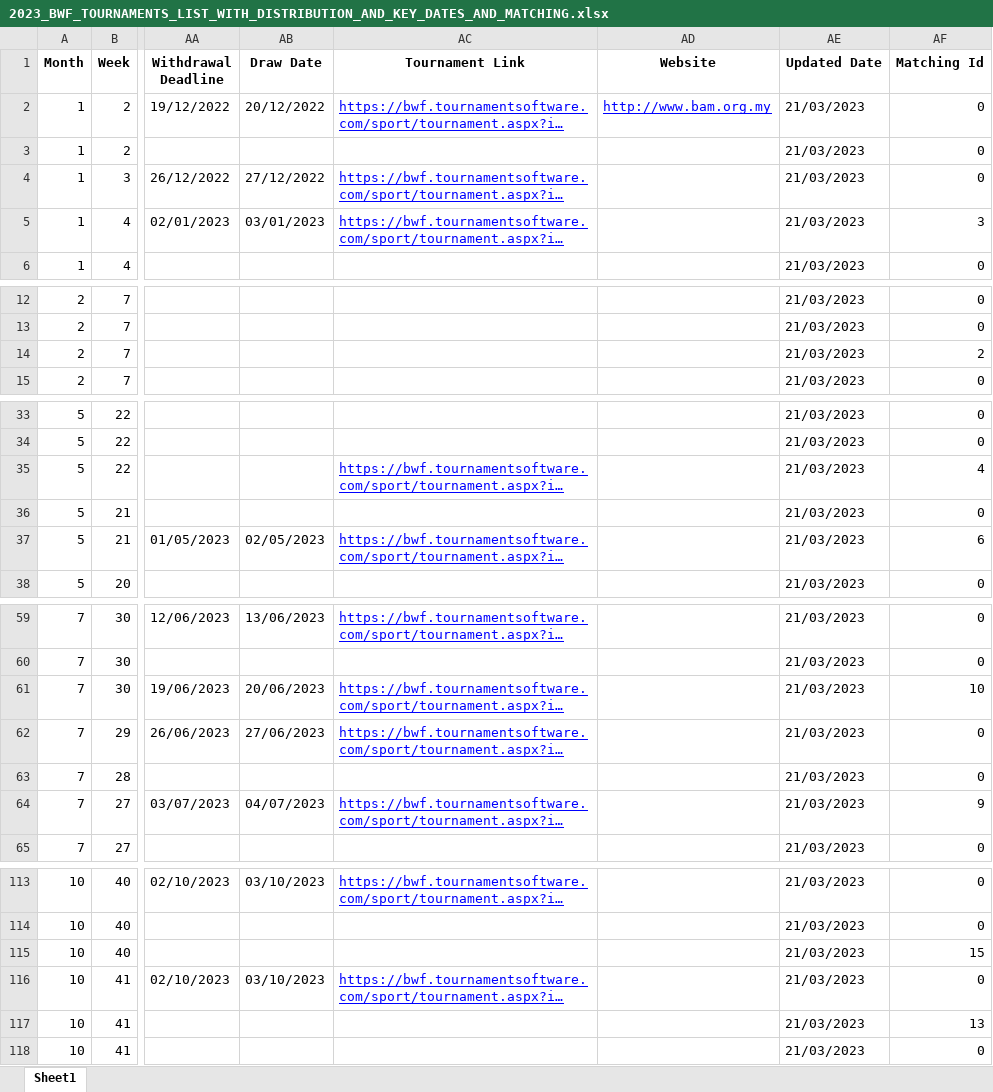
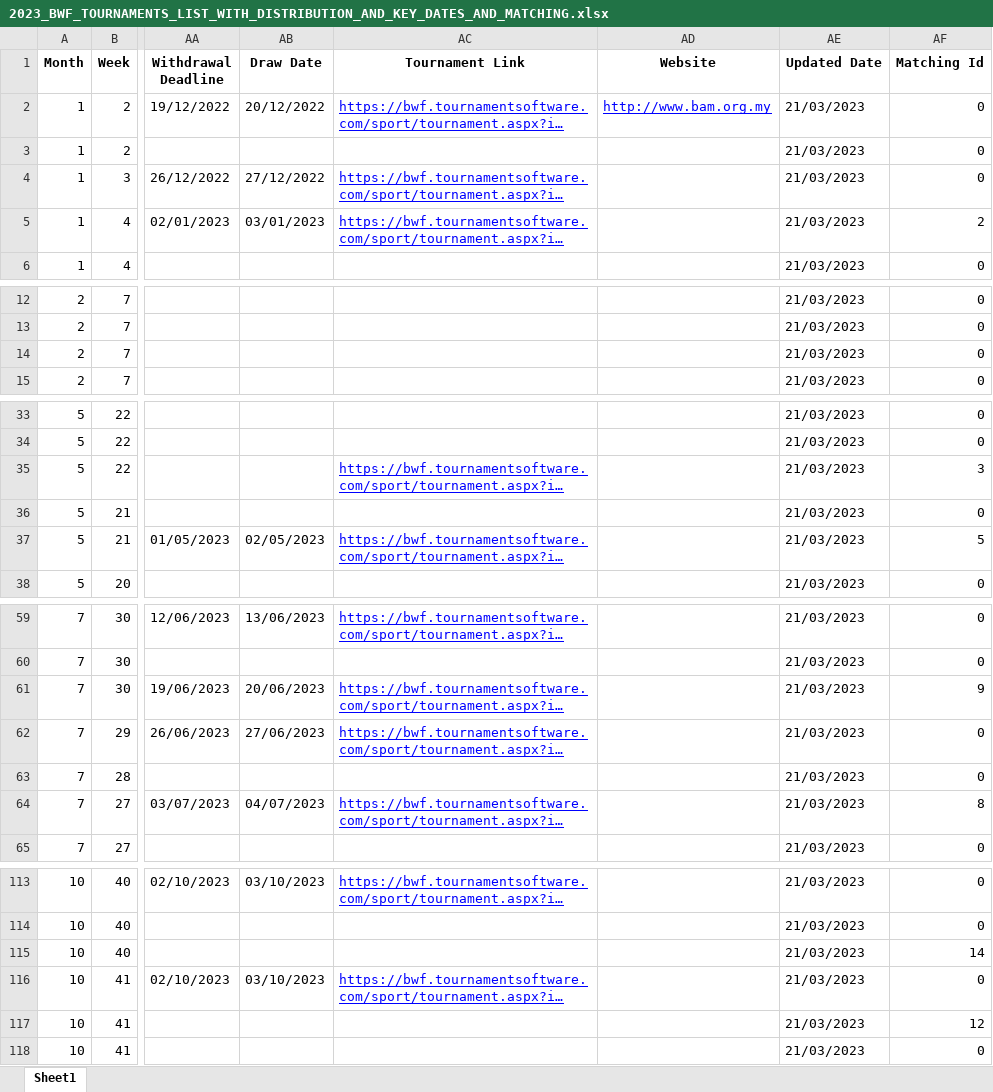
Before and after one commit to LucasMinet/FFBAD_Season_Planner, an Excel workbook: BWF_TOURNAMENTS/2023_BWF_TOURNAMENTS_LIST_WITH_DISTRIBUTION_AND_KEY_DATES_AND_MATCHING.xlsx, sheet Sheet1, drawn as a sheet; only a part is shown, gaps mark what is left out; long unchanged cells end in …; values as stored, in another font and other column widths than the file's, no borders; the diff covers the shown part only; the diff names each change by its address in the sheet, - before the commit and + after, or states it on an @@ line.

```diff
--- a/BWF_TOURNAMENTS/2023_BWF_TOURNAMENTS_LIST_WITH_DISTRIBUTION_AND_KEY_DATES_AND_MATCHING.xlsx (sheet Sheet1)
+++ b/BWF_TOURNAMENTS/2023_BWF_TOURNAMENTS_LIST_WITH_DISTRIBUTION_AND_KEY_DATES_AND_MATCHING.xlsx (sheet Sheet1)
-AF5 (Matching Id): 3
+AF5 (Matching Id): 2
-AF14 (Matching Id): 2
+AF14 (Matching Id): 0
-AF35 (Matching Id): 4
+AF35 (Matching Id): 3
-AF37 (Matching Id): 6
+AF37 (Matching Id): 5
-AF61 (Matching Id): 10
+AF61 (Matching Id): 9
-AF64 (Matching Id): 9
+AF64 (Matching Id): 8
-AF115 (Matching Id): 15
+AF115 (Matching Id): 14
-AF117 (Matching Id): 13
+AF117 (Matching Id): 12
```
Also changed, not shown: 11 edited cells elsewhere in this sheet, BWF_TOURNAMENTS/2022_BWF_TOURNAMENTS_LIST_WITH_DISTRIBUTION_AND_KEY_DATES_AND_MATCHING.xlsx, 4 other files.
